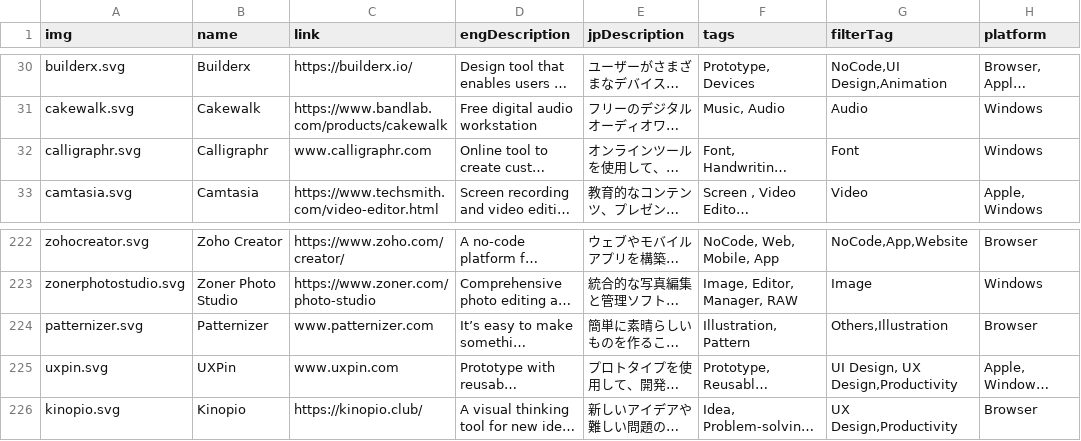
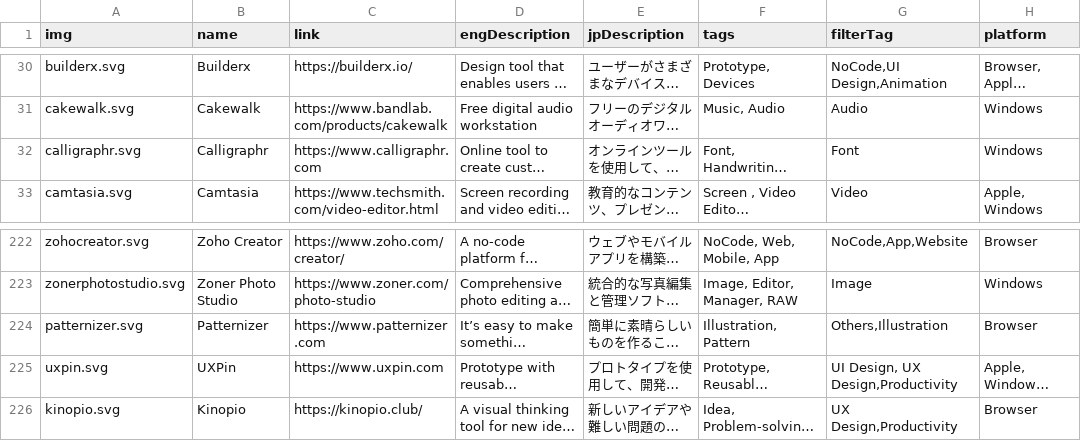
Before and after one commit to juusando/uud2026, a CSV file: public/tools.csv, drawn as a sheet; only a part is shown, gaps mark what is left out; long unchanged cells end in …; the diff names each change by its address in the sheet, - before the commit and + after, or states it on an @@ line.

```diff
--- a/public/tools.csv
+++ b/public/tools.csv
-C32 (link): www.calligraphr.com
+C32 (link): https://www.calligraphr.com
-C224 (link): www.patternizer.com
+C224 (link): https://www.patternizer.com
-C225 (link): www.uxpin.com
+C225 (link): https://www.uxpin.com
```
Also changed, not shown: public/Ideaz.csv, public/resos.csv, 11 other files.
